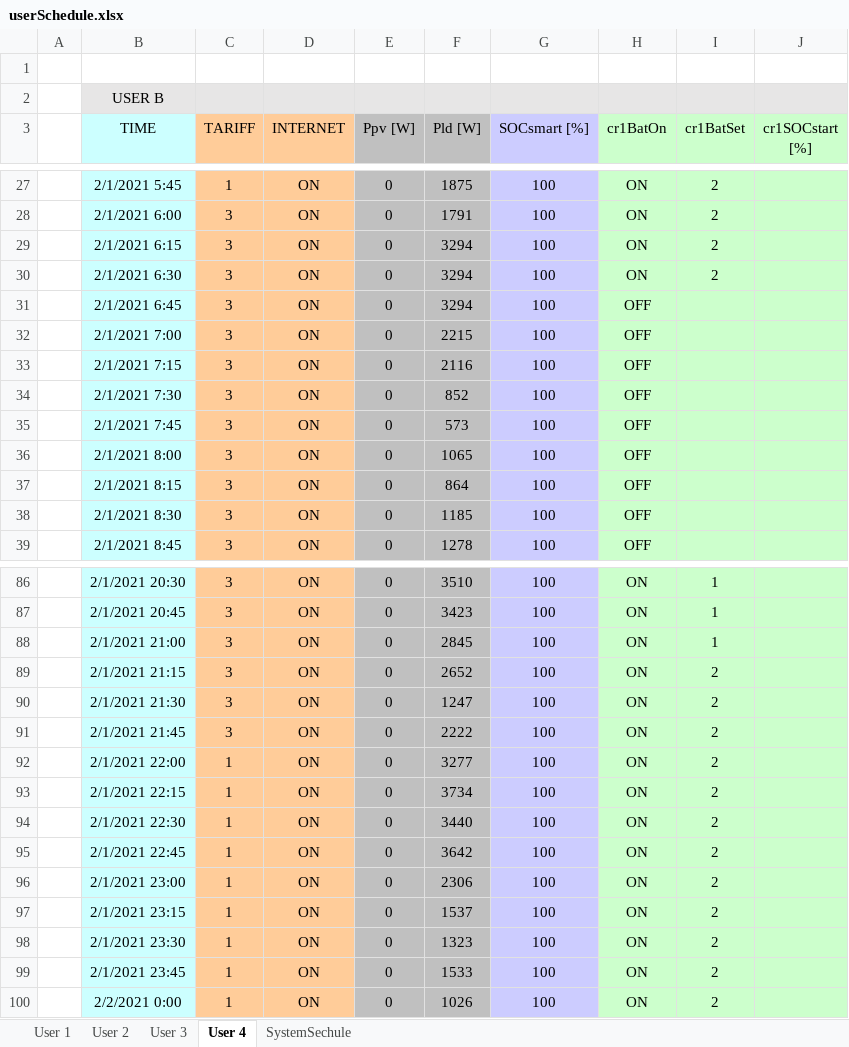
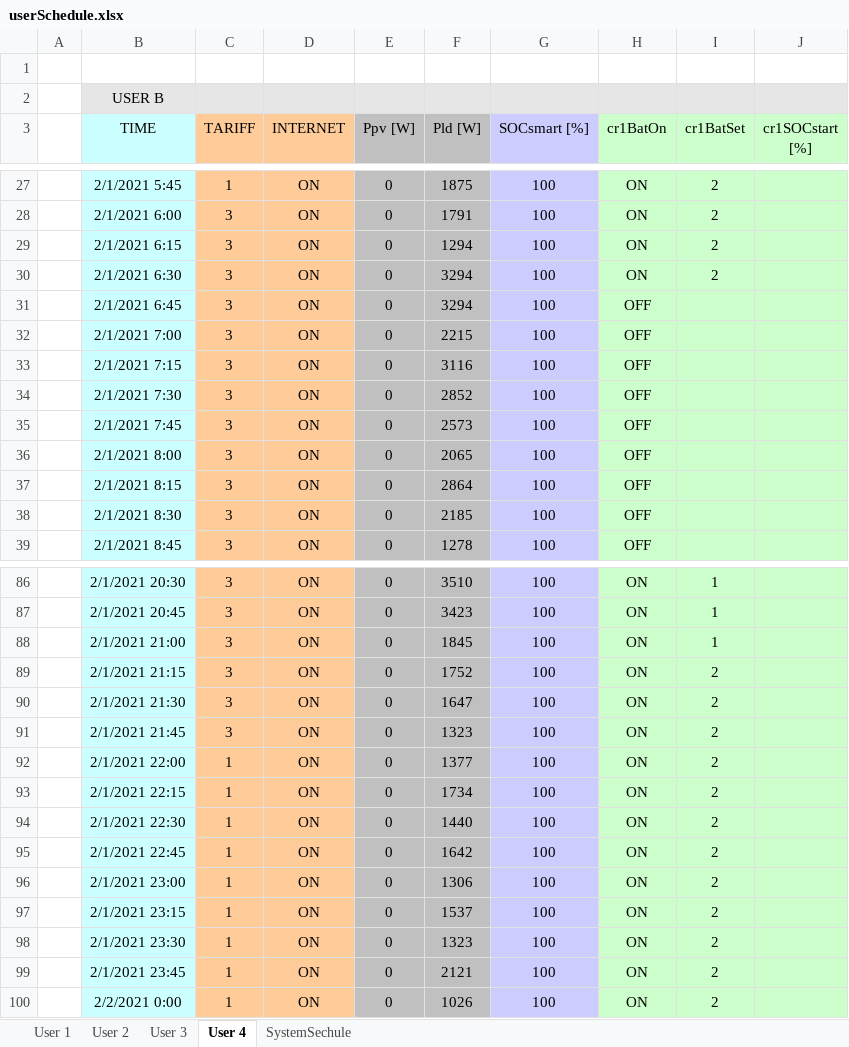
Before and after one commit to mindolink/EthStevecDevice, an Excel workbook: SimulatorUser/ImportData/userSchedule.xlsx, sheet User 4, drawn as a sheet; only a part is shown, gaps mark what is left out; values as stored, in another font and other column widths than the file's, no borders; the diff covers the shown part only; the diff names each change by its address in the sheet, - before the commit and + after, or states it on an @@ line.

Commit message:
Update userSchedule.xlsx

```diff
--- a/SimulatorUser/ImportData/userSchedule.xlsx (sheet User 4)
+++ b/SimulatorUser/ImportData/userSchedule.xlsx (sheet User 4)
-F29 (Pld [W]): 3294
+F29 (Pld [W]): 1294
-F33 (Pld [W]): 2116
+F33 (Pld [W]): 3116
-F34 (Pld [W]): 852
+F34 (Pld [W]): 2852
-F35 (Pld [W]): 573
+F35 (Pld [W]): 2573
-F36 (Pld [W]): 1065
+F36 (Pld [W]): 2065
-F37 (Pld [W]): 864
+F37 (Pld [W]): 2864
-F38 (Pld [W]): 1185
+F38 (Pld [W]): 2185
-F88 (Pld [W]): 2845
+F88 (Pld [W]): 1845
-F89 (Pld [W]): 2652
+F89 (Pld [W]): 1752
-F90 (Pld [W]): 1247
+F90 (Pld [W]): 1647
-F91 (Pld [W]): 2222
+F91 (Pld [W]): 1323
-F92 (Pld [W]): 3277
+F92 (Pld [W]): 1377
-F93 (Pld [W]): 3734
+F93 (Pld [W]): 1734
-F94 (Pld [W]): 3440
+F94 (Pld [W]): 1440
-F95 (Pld [W]): 3642
+F95 (Pld [W]): 1642
-F96 (Pld [W]): 2306
+F96 (Pld [W]): 1306
-F99 (Pld [W]): 1533
+F99 (Pld [W]): 2121
```
Also changed, not shown: 37 edited cells elsewhere in this sheet, sheet User 3, sheet User 1, sheet User 2.
